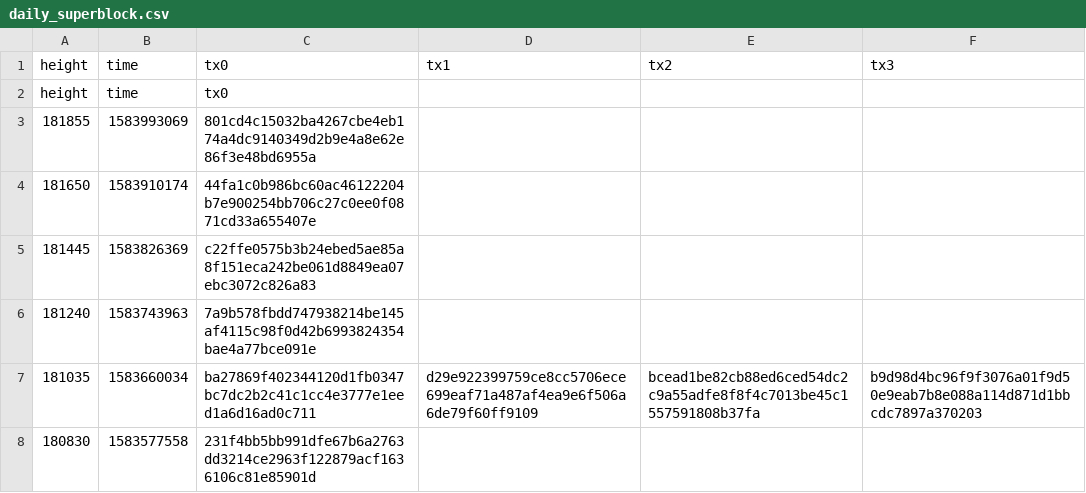
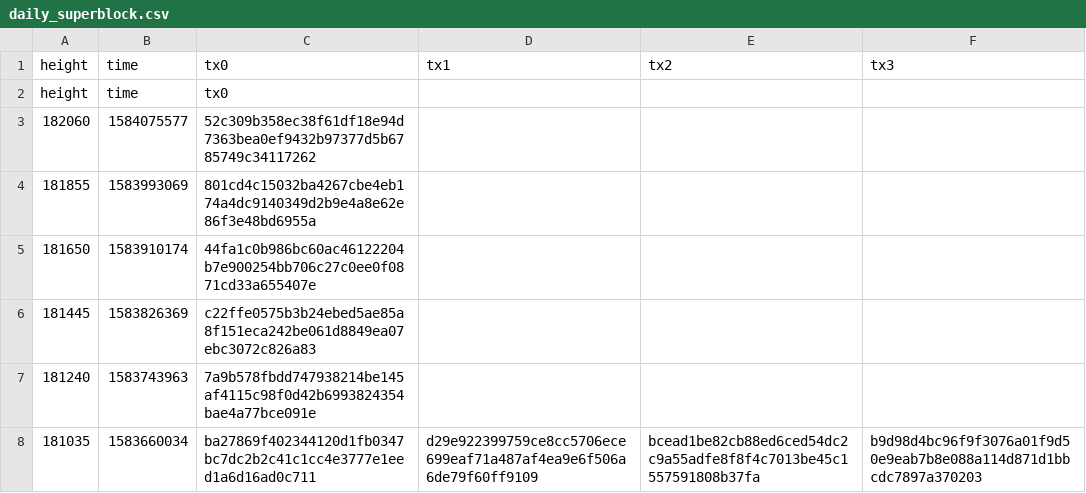
Before and after one commit to biblepay-community/bbp_stats, a CSV file: daily_superblock.csv, drawn as a sheet; only a part is shown; the shorter side is filled out with more unchanged rows.

```diff
--- a/daily_superblock.csv
+++ b/daily_superblock.csv
@@ -2,2 +2,3 @@ height,time,tx0,tx1,tx2,tx3
 height,time,tx0
+182060,1584075577,52c309b358ec38f61df18e94d7363bea0ef9432b97377d5b6785749c34117262
 181855,1583993069,801cd4c15032ba4267cbe4eb174a4dc9140349d2b9e4a8e62e86f3e48bd6955a
```
Also changed, not shown: dwssummary.csv, reward.csv, 1 other file.
